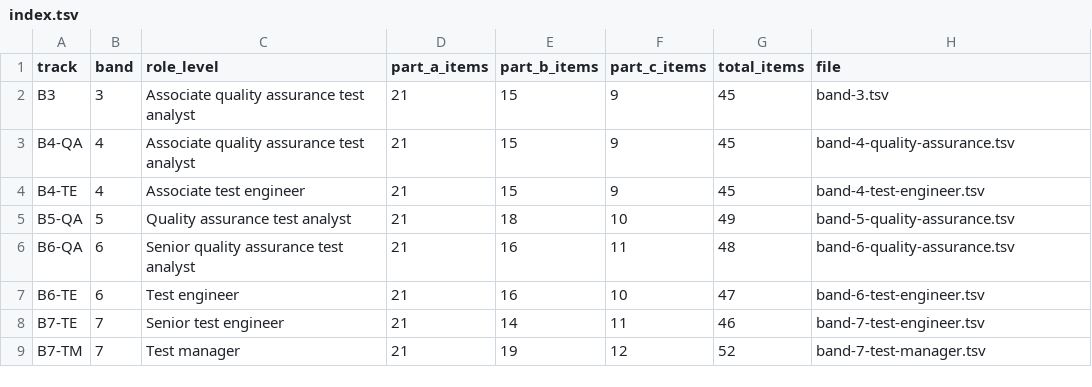
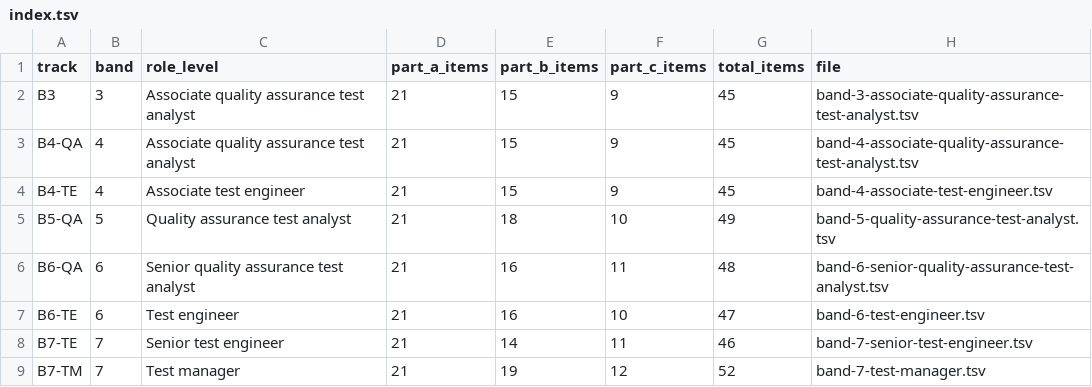
Before and after one commit to manual-testing-to-automatic-testing/manual-testing-to-automatic-testing.github.io, a TSV file: content/instruments/index.tsv, drawn as a sheet.

```diff
--- a/content/instruments/index.tsv
+++ b/content/instruments/index.tsv
@@ -1,9 +1,9 @@
 track	band	role_level	part_a_items	part_b_items	part_c_items	total_items	file
-B3	3	Associate quality assurance test analyst	21	15	9	45	band-3.tsv
-B4-QA	4	Associate quality assurance test analyst	21	15	9	45	band-4-quality-assurance.tsv
-B4-TE	4	Associate test engineer	21	15	9	45	band-4-test-engineer.tsv
-B5-QA	5	Quality assurance test analyst	21	18	10	49	band-5-quality-assurance.tsv
-B6-QA	6	Senior quality assurance test analyst	21	16	11	48	band-6-quality-assurance.tsv
+B3	3	Associate quality assurance test analyst	21	15	9	45	band-3-associate-quality-assurance-test-analyst.tsv
+B4-QA	4	Associate quality assurance test analyst	21	15	9	45	band-4-associate-quality-assurance-test-analyst.tsv
+B4-TE	4	Associate test engineer	21	15	9	45	band-4-associate-test-engineer.tsv
+B5-QA	5	Quality assurance test analyst	21	18	10	49	band-5-quality-assurance-test-analyst.tsv
+B6-QA	6	Senior quality assurance test analyst	21	16	11	48	band-6-senior-quality-assurance-test-analyst.tsv
 B6-TE	6	Test engineer	21	16	10	47	band-6-test-engineer.tsv
-B7-TE	7	Senior test engineer	21	14	11	46	band-7-test-engineer.tsv
+B7-TE	7	Senior test engineer	21	14	11	46	band-7-senior-test-engineer.tsv
 B7-TM	7	Test manager	21	19	12	52	band-7-test-manager.tsv
```
Also changed, not shown: static/downloads/instruments/index.tsv, 30 other files.
